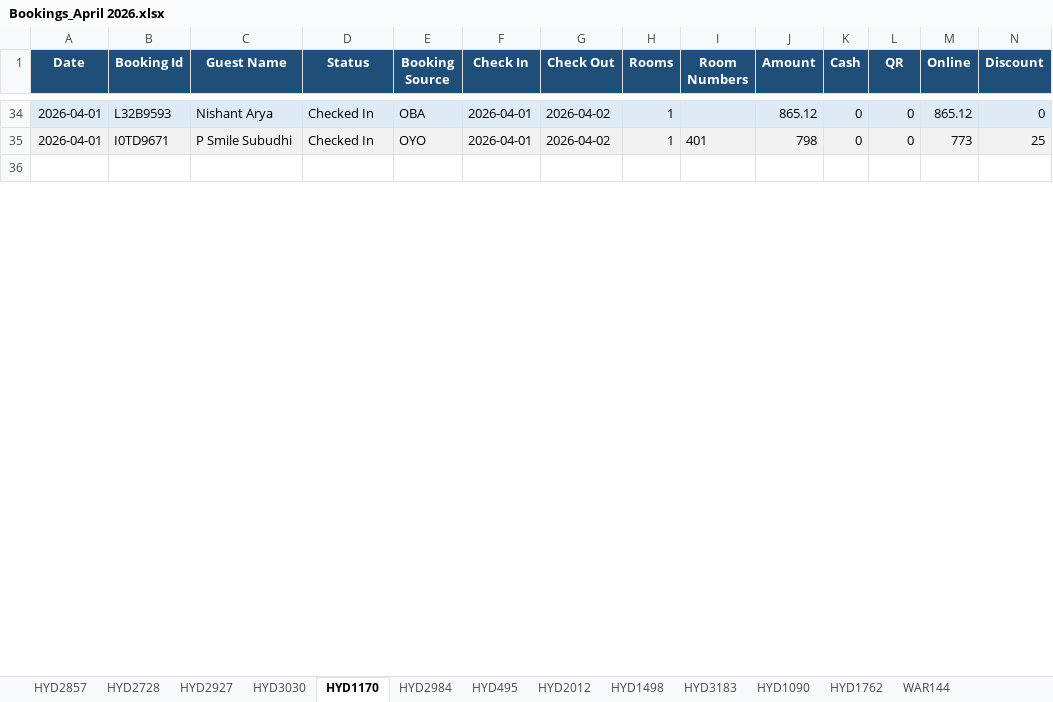
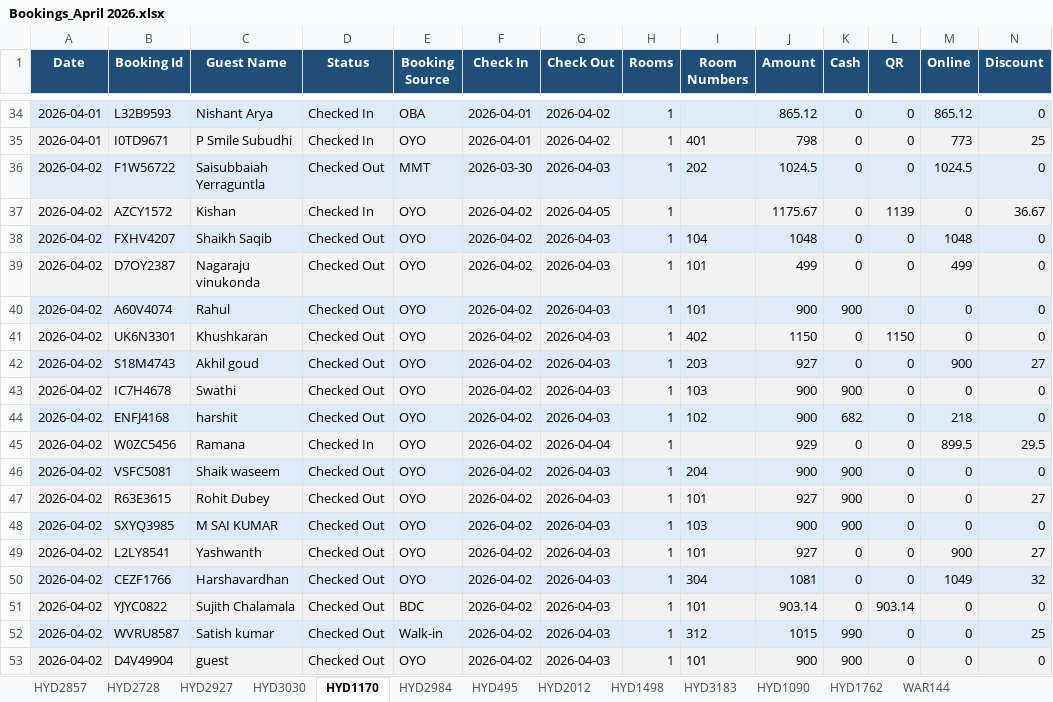
Before and after one commit to propertiesgrouphyd-manager/reports, an Excel workbook: Bookings_April 2026.xlsx, sheet HYD1170, drawn as a sheet; only a part is shown, gaps mark what is left out; the shorter side is filled out with more unchanged rows; values as stored, in another font and other column widths than the file's, no borders; rows hold the shown columns only; the diff covers the shown part only; the diff names each change by its address in the sheet, - before the commit and + after, or states it on an @@ line.

```diff
--- a/Bookings_April 2026.xlsx (sheet HYD1170)
+++ b/Bookings_April 2026.xlsx (sheet HYD1170)
+row 36: 2026-04-02 | F1W56722 | Saisubbaiah Yerraguntla | Checked Out | MMT | 2026-03-30 | 2026-04-03 | 1 | 202 | 1024.5 | 0 | 0 | 1024.5 | 0
+row 37: 2026-04-02 | AZCY1572 | Kishan | Checked In | OYO | 2026-04-02 | 2026-04-05 | 1 |  | 1175.67 | 0 | 1139 | 0 | 36.67
+row 38: 2026-04-02 | FXHV4207 | Shaikh Saqib | Checked Out | OYO | 2026-04-02 | 2026-04-03 | 1 | 104 | 1048 | 0 | 0 | 1048 | 0
+row 39: 2026-04-02 | D7OY2387 | Nagaraju vinukonda | Checked Out | OYO | 2026-04-02 | 2026-04-03 | 1 | 101 | 499 | 0 | 0 | 499 | 0
+row 40: 2026-04-02 | A60V4074 | Rahul | Checked Out | OYO | 2026-04-02 | 2026-04-03 | 1 | 101 | 900 | 900 | 0 | 0 | 0
+row 41: 2026-04-02 | UK6N3301 | Khushkaran | Checked Out | OYO | 2026-04-02 | 2026-04-03 | 1 | 402 | 1150 | 0 | 1150 | 0 | 0
+row 42: 2026-04-02 | S18M4743 | Akhil goud | Checked Out | OYO | 2026-04-02 | 2026-04-03 | 1 | 203 | 927 | 0 | 0 | 900 | 27
+row 43: 2026-04-02 | IC7H4678 | Swathi | Checked Out | OYO | 2026-04-02 | 2026-04-03 | 1 | 103 | 900 | 900 | 0 | 0 | 0
+row 44: 2026-04-02 | ENFJ4168 | harshit | Checked Out | OYO | 2026-04-02 | 2026-04-03 | 1 | 102 | 900 | 682 | 0 | 218 | 0
+row 45: 2026-04-02 | W0ZC5456 | Ramana | Checked In | OYO | 2026-04-02 | 2026-04-04 | 1 |  | 929 | 0 | 0 | 899.5 | 29.5
+row 46: 2026-04-02 | VSFC5081 | Shaik waseem | Checked Out | OYO | 2026-04-02 | 2026-04-03 | 1 | 204 | 900 | 900 | 0 | 0 | 0
+row 47: 2026-04-02 | R63E3615 | Rohit Dubey | Checked Out | OYO | 2026-04-02 | 2026-04-03 | 1 | 101 | 927 | 900 | 0 | 0 | 27
+row 48: 2026-04-02 | SXYQ3985 | M SAI KUMAR | Checked Out | OYO | 2026-04-02 | 2026-04-03 | 1 | 103 | 900 | 900 | 0 | 0 | 0
+row 49: 2026-04-02 | L2LY8541 | Yashwanth | Checked Out | OYO | 2026-04-02 | 2026-04-03 | 1 | 101 | 927 | 0 | 0 | 900 | 27
+row 50: 2026-04-02 | CEZF1766 | Harshavardhan | Checked Out | OYO | 2026-04-02 | 2026-04-03 | 1 | 304 | 1081 | 0 | 0 | 1049 | 32
+row 51: 2026-04-02 | YJYC0822 | Sujith Chalamala | Checked Out | BDC | 2026-04-02 | 2026-04-03 | 1 | 101 | 903.14 | 0 | 903.14 | 0 | 0
+row 52: 2026-04-02 | WVRU8587 | Satish kumar | Checked Out | Walk-in | 2026-04-02 | 2026-04-03 | 1 | 312 | 1015 | 990 | 0 | 0 | 25
+row 53: 2026-04-02 | D4V49904 | guest | Checked Out | OYO | 2026-04-02 | 2026-04-03 | 1 | 101 | 900 | 900 | 0 | 0 | 0
```
Also changed, not shown: 30 added rows, 3 removed rows, 32 edited cells and cell formats elsewhere in this sheet, sheet HYD2984, sheet CONSOLIDATED STATISTICS, sheet HYD495, sheet HYD3183, sheet HYD2728, sheet HYD1090, 7 more sheets.
